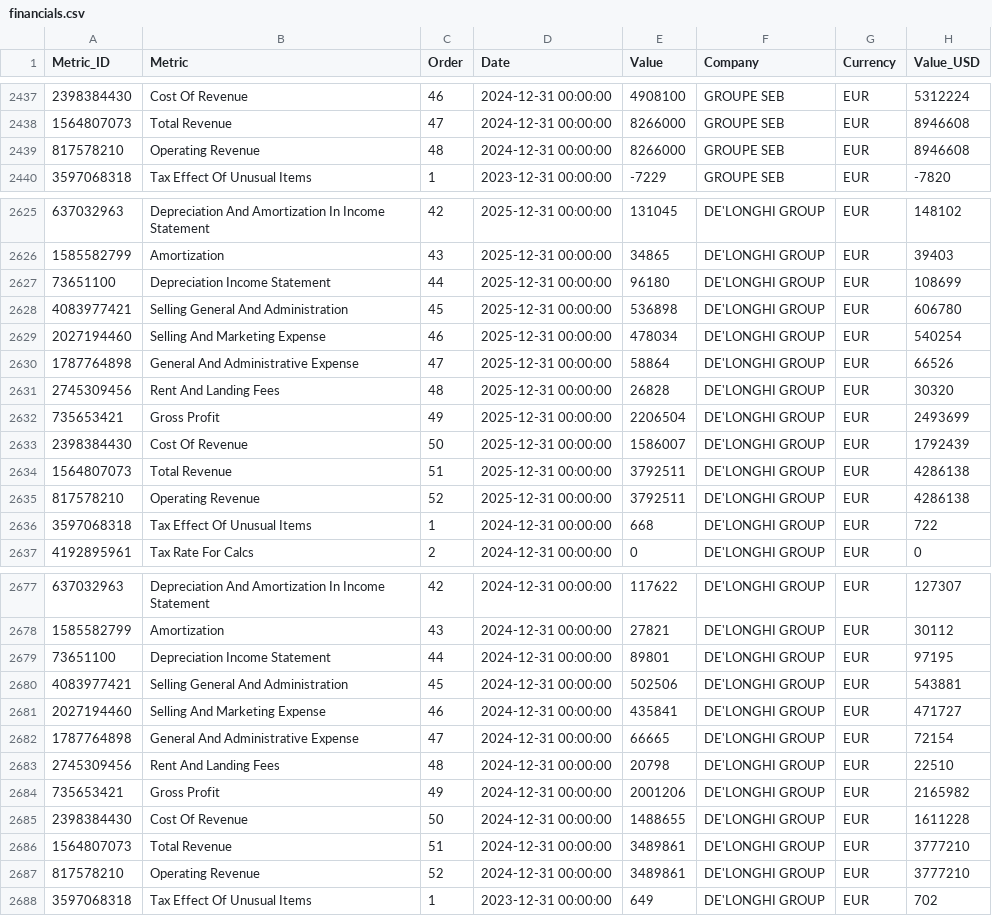
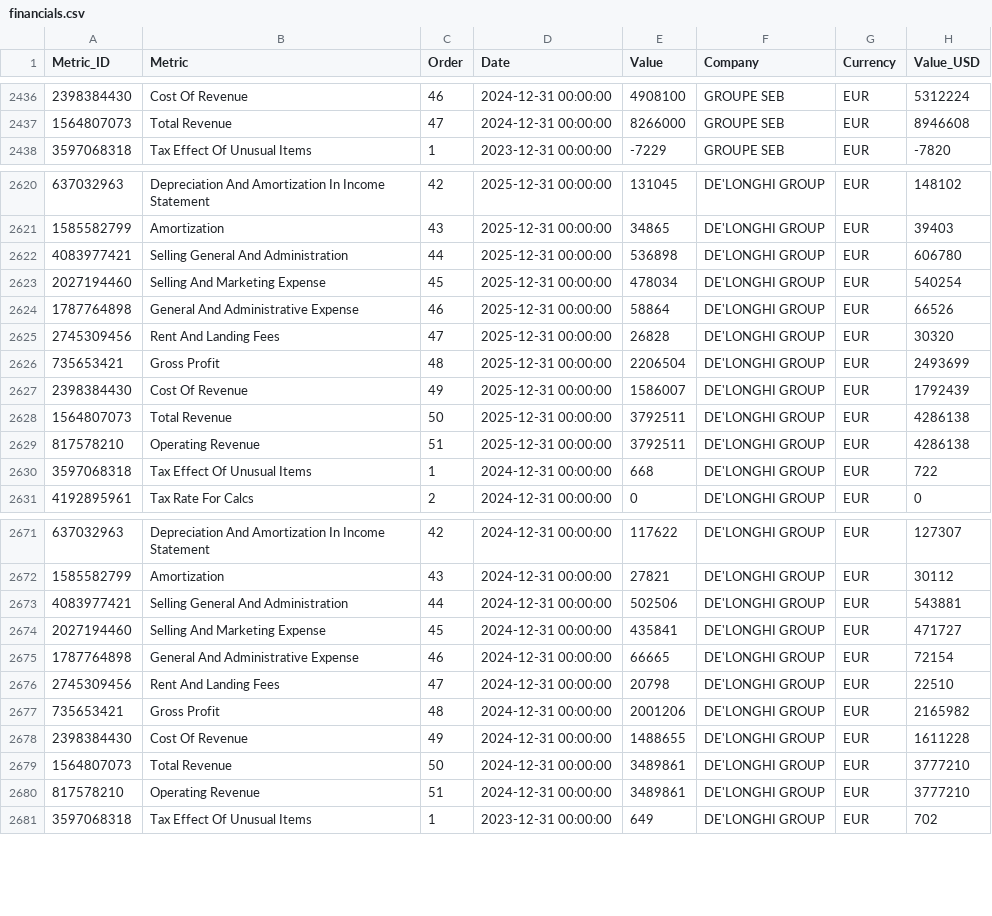
Before and after one commit to aliyigityavas/financials, a CSV file: financials.csv, drawn as a sheet; only a part is shown, gaps mark what is left out; the diff covers the shown part only.

```diff
--- a/financials.csv
+++ b/financials.csv
@@ -2438,3 +2437,2 @@ Metric_ID,Metric,Order,Date,Value,Company,Currency,Value_USD
 1564807073,Total Revenue,47,2024-12-31 00:00:00,8266000,GROUPE SEB,EUR,8946608
-817578210,Operating Revenue,48,2024-12-31 00:00:00,8266000,GROUPE SEB,EUR,8946608
 3597068318,Tax Effect Of Unusual Items,1,2023-12-31 00:00:00,-7229,GROUPE SEB,EUR,-7820
@@ -2626,11 +2621,10 @@ Metric_ID,Metric,Order,Date,Value,Company,Currency,Value_USD
 1585582799,Amortization,43,2025-12-31 00:00:00,34865,DE'LONGHI GROUP,EUR,39403
-73651100,Depreciation Income Statement,44,2025-12-31 00:00:00,96180,DE'LONGHI GROUP,EUR,108699
-4083977421,Selling General And Administration,45,2025-12-31 00:00:00,536898,DE'LONGHI GROUP,EUR,606780
-2027194460,Selling And Marketing Expense,46,2025-12-31 00:00:00,478034,DE'LONGHI GROUP,EUR,540254
-1787764898,General And Administrative Expense,47,2025-12-31 00:00:00,58864,DE'LONGHI GROUP,EUR,66526
-2745309456,Rent And Landing Fees,48,2025-12-31 00:00:00,26828,DE'LONGHI GROUP,EUR,30320
-735653421,Gross Profit,49,2025-12-31 00:00:00,2206504,DE'LONGHI GROUP,EUR,2493699
-2398384430,Cost Of Revenue,50,2025-12-31 00:00:00,1586007,DE'LONGHI GROUP,EUR,1792439
-1564807073,Total Revenue,51,2025-12-31 00:00:00,3792511,DE'LONGHI GROUP,EUR,4286138
-817578210,Operating Revenue,52,2025-12-31 00:00:00,3792511,DE'LONGHI GROUP,EUR,4286138
+4083977421,Selling General And Administration,44,2025-12-31 00:00:00,536898,DE'LONGHI GROUP,EUR,606780
+2027194460,Selling And Marketing Expense,45,2025-12-31 00:00:00,478034,DE'LONGHI GROUP,EUR,540254
+1787764898,General And Administrative Expense,46,2025-12-31 00:00:00,58864,DE'LONGHI GROUP,EUR,66526
+2745309456,Rent And Landing Fees,47,2025-12-31 00:00:00,26828,DE'LONGHI GROUP,EUR,30320
+735653421,Gross Profit,48,2025-12-31 00:00:00,2206504,DE'LONGHI GROUP,EUR,2493699
+2398384430,Cost Of Revenue,49,2025-12-31 00:00:00,1586007,DE'LONGHI GROUP,EUR,1792439
+1564807073,Total Revenue,50,2025-12-31 00:00:00,3792511,DE'LONGHI GROUP,EUR,4286138
+817578210,Operating Revenue,51,2025-12-31 00:00:00,3792511,DE'LONGHI GROUP,EUR,4286138
 3597068318,Tax Effect Of Unusual Items,1,2024-12-31 00:00:00,668,DE'LONGHI GROUP,EUR,722
@@ -2678,11 +2672,10 @@ Metric_ID,Metric,Order,Date,Value,Company,Currency,Value_USD
 1585582799,Amortization,43,2024-12-31 00:00:00,27821,DE'LONGHI GROUP,EUR,30112
-73651100,Depreciation Income Statement,44,2024-12-31 00:00:00,89801,DE'LONGHI GROUP,EUR,97195
-4083977421,Selling General And Administration,45,2024-12-31 00:00:00,502506,DE'LONGHI GROUP,EUR,543881
-2027194460,Selling And Marketing Expense,46,2024-12-31 00:00:00,435841,DE'LONGHI GROUP,EUR,471727
-1787764898,General And Administrative Expense,47,2024-12-31 00:00:00,66665,DE'LONGHI GROUP,EUR,72154
-2745309456,Rent And Landing Fees,48,2024-12-31 00:00:00,20798,DE'LONGHI GROUP,EUR,22510
-735653421,Gross Profit,49,2024-12-31 00:00:00,2001206,DE'LONGHI GROUP,EUR,2165982
-2398384430,Cost Of Revenue,50,2024-12-31 00:00:00,1488655,DE'LONGHI GROUP,EUR,1611228
-1564807073,Total Revenue,51,2024-12-31 00:00:00,3489861,DE'LONGHI GROUP,EUR,3777210
-817578210,Operating Revenue,52,2024-12-31 00:00:00,3489861,DE'LONGHI GROUP,EUR,3777210
+4083977421,Selling General And Administration,44,2024-12-31 00:00:00,502506,DE'LONGHI GROUP,EUR,543881
+2027194460,Selling And Marketing Expense,45,2024-12-31 00:00:00,435841,DE'LONGHI GROUP,EUR,471727
+1787764898,General And Administrative Expense,46,2024-12-31 00:00:00,66665,DE'LONGHI GROUP,EUR,72154
+2745309456,Rent And Landing Fees,47,2024-12-31 00:00:00,20798,DE'LONGHI GROUP,EUR,22510
+735653421,Gross Profit,48,2024-12-31 00:00:00,2001206,DE'LONGHI GROUP,EUR,2165982
+2398384430,Cost Of Revenue,49,2024-12-31 00:00:00,1488655,DE'LONGHI GROUP,EUR,1611228
+1564807073,Total Revenue,50,2024-12-31 00:00:00,3489861,DE'LONGHI GROUP,EUR,3777210
+817578210,Operating Revenue,51,2024-12-31 00:00:00,3489861,DE'LONGHI GROUP,EUR,3777210
 3597068318,Tax Effect Of Unusual Items,1,2023-12-31 00:00:00,649,DE'LONGHI GROUP,EUR,702
```
Also changed, not shown: 7 removed rows and 88 edited cells elsewhere in this file, balance_sheet.csv, cash_flow.csv, 2 other files.
